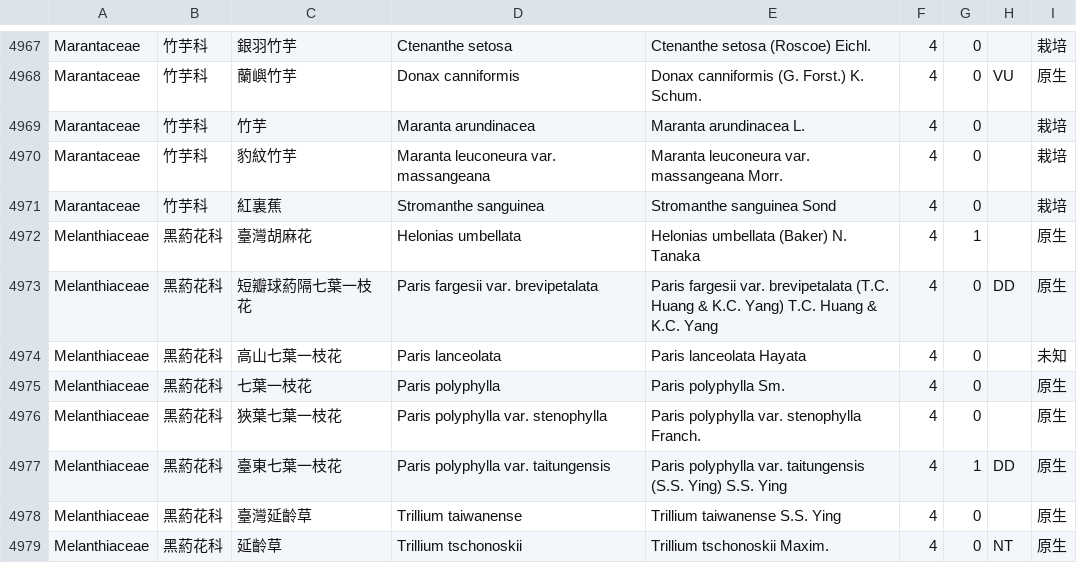
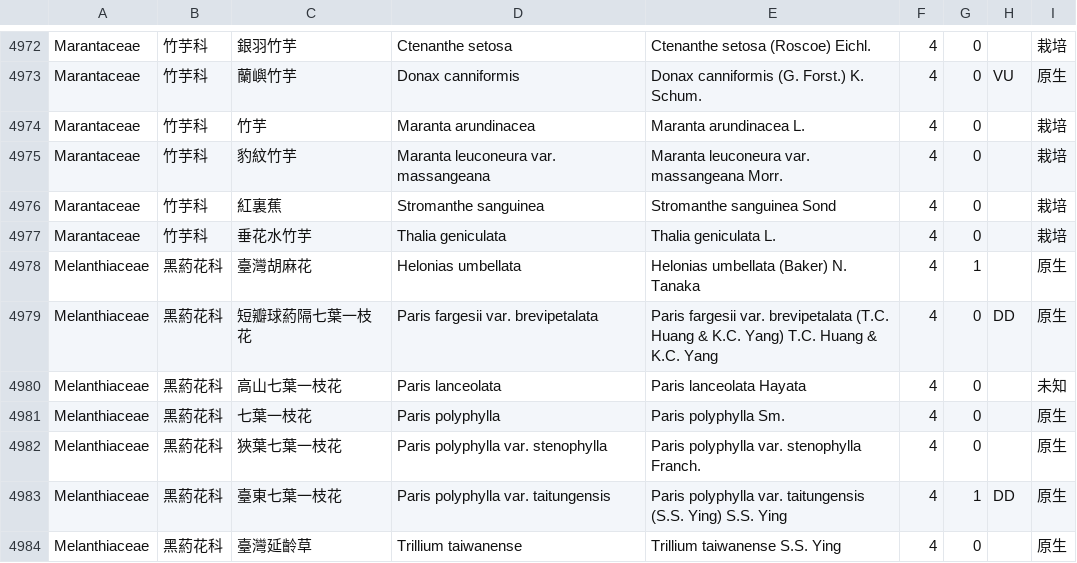
Before and after one commit to TaiBON/checklister, a CSV file: data/twnamelist_apg3.csv, drawn as a sheet; only a part is shown, gaps mark what is left out; the shorter side is filled out with more unchanged rows; the diff covers the shown part only.

```diff
--- a/data/twnamelist_apg3.csv
+++ b/data/twnamelist_apg3.csv
@@ -4971,2 +4976,3 @@ Marantaceae|竹芋科|豹紋竹芋|Maranta leuconeura var. massangeana|Maranta l
 Marantaceae|竹芋科|紅裏蕉|Stromanthe sanguinea|Stromanthe sanguinea Sond|4|0||栽培
+Marantaceae|竹芋科|垂花水竹芋|Thalia geniculata|Thalia geniculata L.|4|0||栽培
 Melanthiaceae|黑葯花科|臺灣胡麻花|Helonias umbellata|Helonias umbellata (Baker) N. Tanaka|4|1||原生
```
Also changed, not shown: 5 added rows elsewhere in this file, data/twnamelist.csv, 4 other files.
